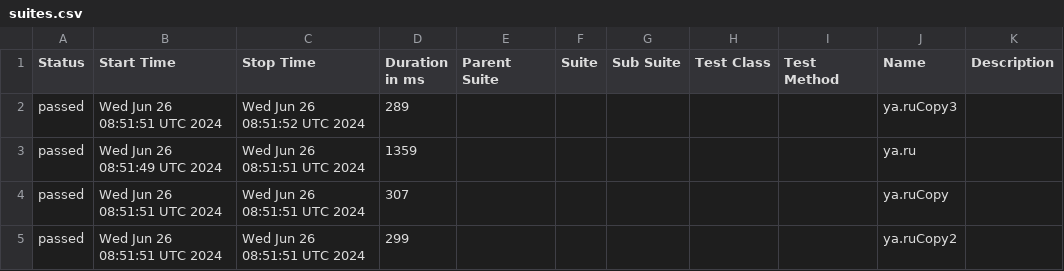
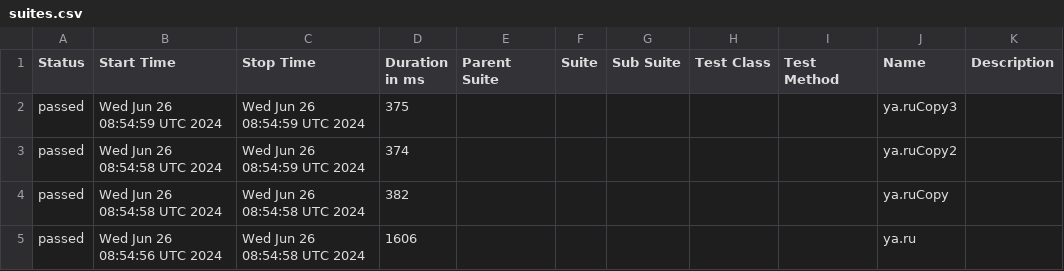
Before and after one commit to METIBQA/Postman_backup, a CSV file: data/suites.csv, drawn as a sheet.

```diff
--- a/data/suites.csv
+++ b/data/suites.csv
@@ -1,5 +1,5 @@
 "Status","Start Time","Stop Time","Duration in ms","Parent Suite","Suite","Sub Suite","Test Class","Test Method","Name","Description"
-"passed","Wed Jun 26 08:51:51 UTC 2024","Wed Jun 26 08:51:52 UTC 2024","289","","","","","","ya.ruCopy3",""
-"passed","Wed Jun 26 08:51:49 UTC 2024","Wed Jun 26 08:51:51 UTC 2024","1359","","","","","","ya.ru",""
-"passed","Wed Jun 26 08:51:51 UTC 2024","Wed Jun 26 08:51:51 UTC 2024","307","","","","","","ya.ruCopy",""
-"passed","Wed Jun 26 08:51:51 UTC 2024","Wed Jun 26 08:51:51 UTC 2024","299","","","","","","ya.ruCopy2",""
+"passed","Wed Jun 26 08:54:59 UTC 2024","Wed Jun 26 08:54:59 UTC 2024","375","","","","","","ya.ruCopy3",""
+"passed","Wed Jun 26 08:54:58 UTC 2024","Wed Jun 26 08:54:59 UTC 2024","374","","","","","","ya.ruCopy2",""
+"passed","Wed Jun 26 08:54:58 UTC 2024","Wed Jun 26 08:54:58 UTC 2024","382","","","","","","ya.ruCopy",""
+"passed","Wed Jun 26 08:54:56 UTC 2024","Wed Jun 26 08:54:58 UTC 2024","1606","","","","","","ya.ru",""
```
Also changed, not shown: 46 other files.
